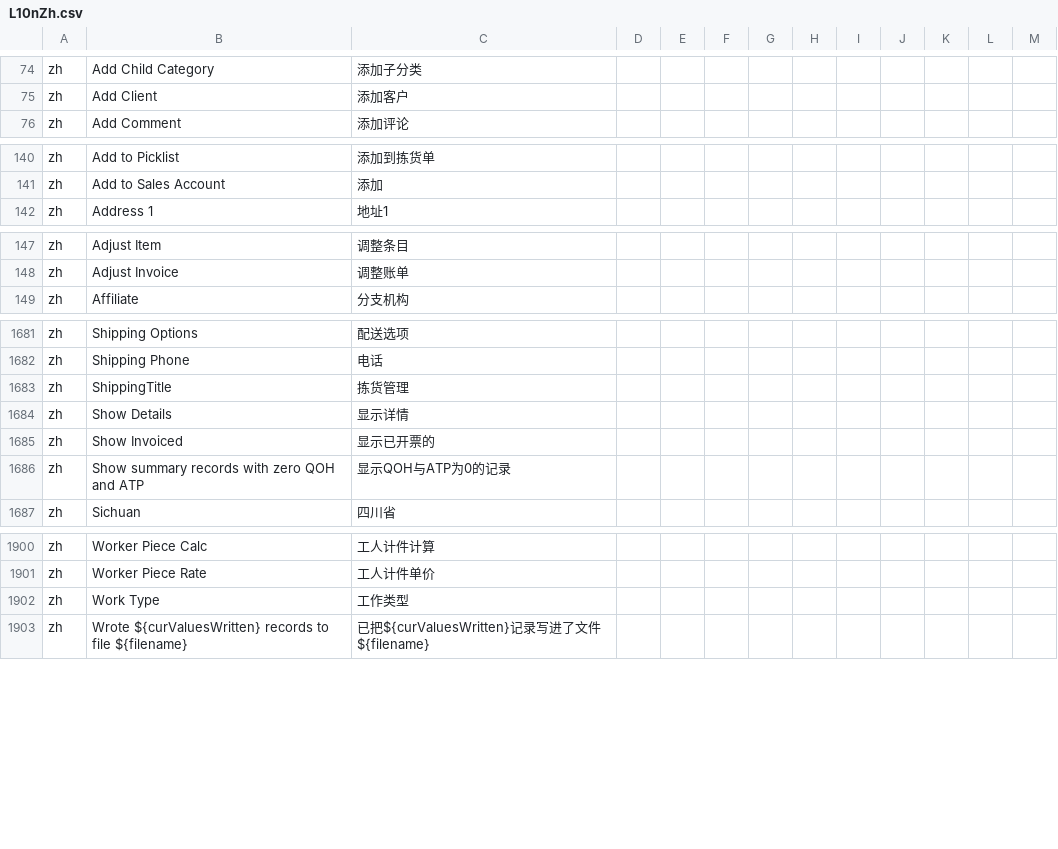
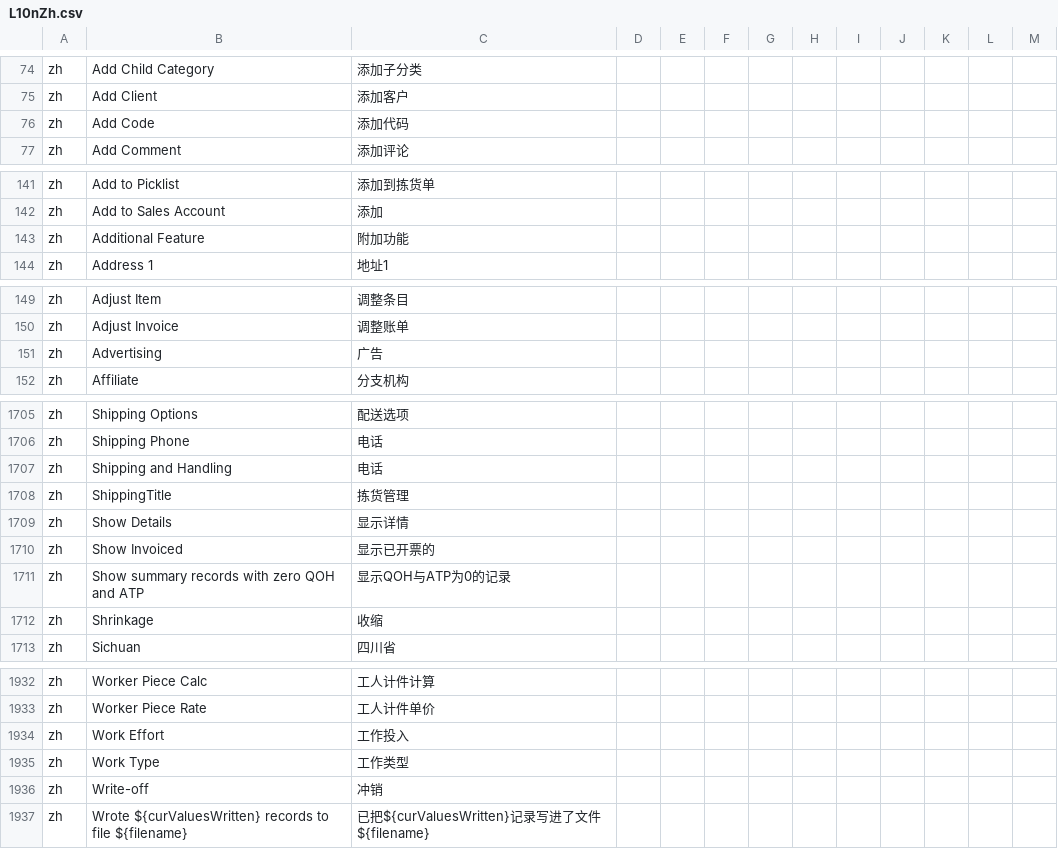
Before and after one commit to hellozhangwei/moqui-zapps, a CSV file: data/L10nZh.csv, drawn as a sheet; only a part is shown, gaps mark what is left out; the diff covers the shown part only.

```diff
--- a/data/L10nZh.csv
+++ b/data/L10nZh.csv
@@ -75,2 +75,3 @@ zh,Add Child Category,添加子分类
 zh,Add Client,添加客户
+zh,Add Code,添加代码
 zh,Add Comment,添加评论
@@ -141,2 +142,3 @@ zh,Add to Picklist,添加到拣货单
 zh,Add to Sales Account,添加
+zh,Additional Feature,附加功能
 zh,Address 1,地址1
@@ -148,2 +150,3 @@ zh,Adjust Item,调整条目
 zh,Adjust Invoice,调整账单
+zh,Advertising,广告
 zh,Affiliate,分支机构
@@ -1682,2 +1706,3 @@ zh,Shipping Options,配送选项
 zh,Shipping Phone,电话
+zh,Shipping and Handling,电话
 zh,ShippingTitle,拣货管理
@@ -1686,2 +1711,3 @@ zh,Show Invoiced,显示已开票的
 zh,Show summary records with zero QOH and ATP,显示QOH与ATP为0的记录
+zh,Shrinkage,收缩
 zh,Sichuan,四川省
@@ -1901,3 +1933,5 @@ zh,Worker Piece Calc,工人计件计算
 zh,Worker Piece Rate,工人计件单价
+zh,Work Effort,工作投入
 zh,Work Type,工作类型
+zh,Write-off,冲销
 zh,Wrote ${curValuesWritten} records to file ${filename},已把${curValuesWritten}记录写进了文件${filename}
```
Also changed, not shown: 27 added rows elsewhere in this file.
